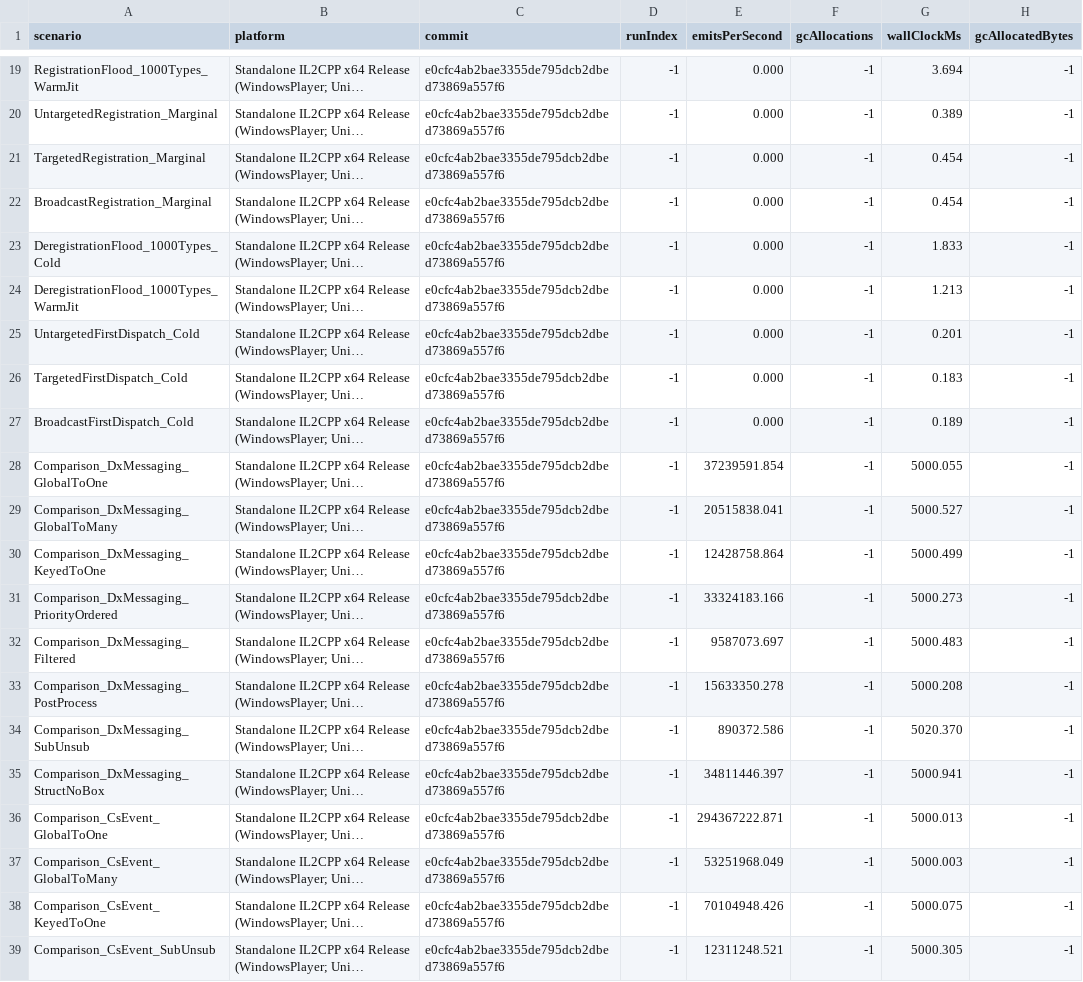
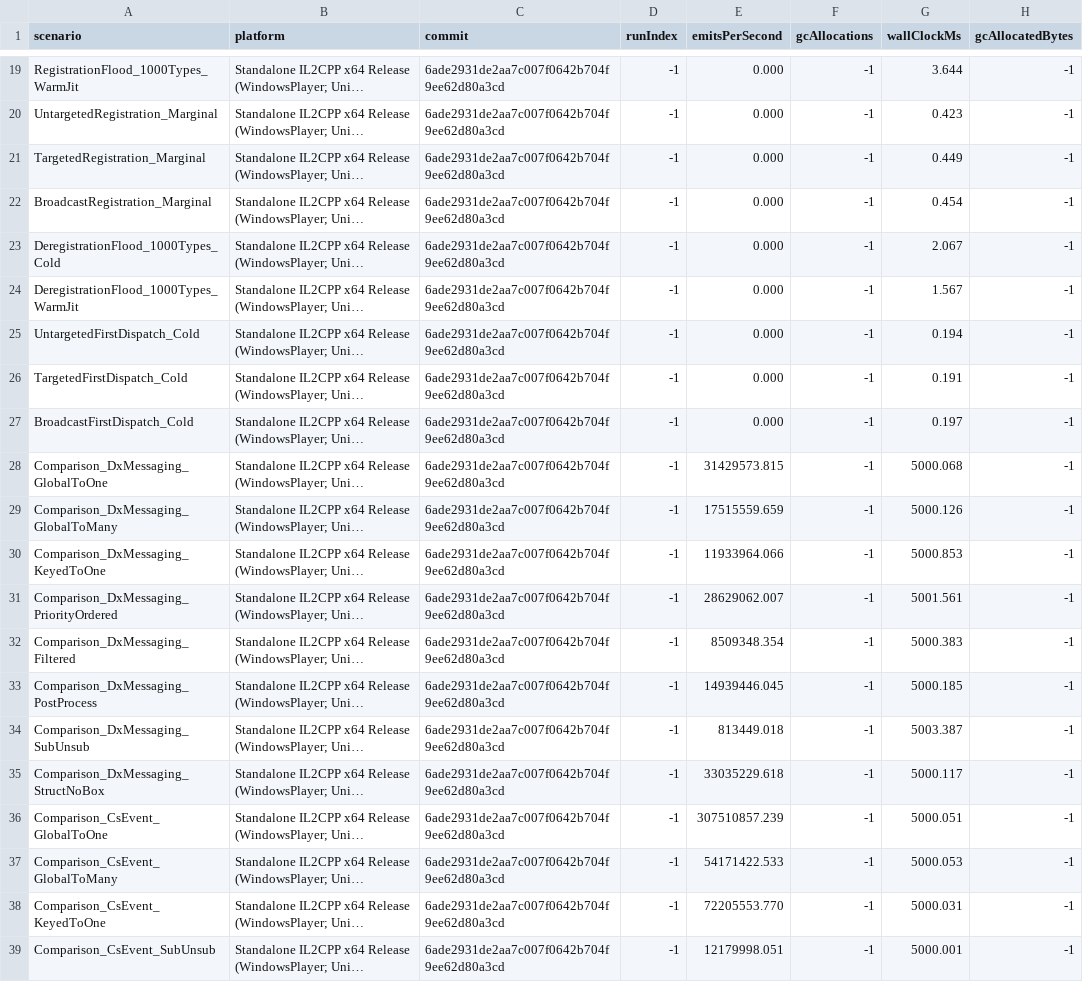
Before and after one commit to Ambiguous-Interactive/DxMessaging, a CSV file: docs/architecture/perf-baseline.csv, drawn as a sheet; only a part is shown, gaps mark what is left out; long unchanged cells end in …; the diff covers the shown part only; the diff names each change by its address in the sheet, - before the commit and + after, or states it on an @@ line.

```diff
--- a/docs/architecture/perf-baseline.csv
+++ b/docs/architecture/perf-baseline.csv
-C19:C39 (commit): e0cfc4ab2bae3355de795dcb2dbed73869a557f6
+C19:C39 (commit): 6ade2931de2aa7c007f0642b704f9ee62d80a3cd
-G19 (wallClockMs): 3.694
+G19 (wallClockMs): 3.644
-G20 (wallClockMs): 0.389
+G20 (wallClockMs): 0.423
-G21 (wallClockMs): 0.454
+G21 (wallClockMs): 0.449
-G23 (wallClockMs): 1.833
+G23 (wallClockMs): 2.067
-G24 (wallClockMs): 1.213
+G24 (wallClockMs): 1.567
-G25 (wallClockMs): 0.201
+G25 (wallClockMs): 0.194
-G26 (wallClockMs): 0.183
+G26 (wallClockMs): 0.191
-G27 (wallClockMs): 0.189
+G27 (wallClockMs): 0.197
-E28 (emitsPerSecond): 37239591.854
+E28 (emitsPerSecond): 31429573.815
-G28 (wallClockMs): 5000.055
+G28 (wallClockMs): 5000.068
-E29 (emitsPerSecond): 20515838.041
+E29 (emitsPerSecond): 17515559.659
-G29 (wallClockMs): 5000.527
+G29 (wallClockMs): 5000.126
-E30 (emitsPerSecond): 12428758.864
+E30 (emitsPerSecond): 11933964.066
-G30 (wallClockMs): 5000.499
+G30 (wallClockMs): 5000.853
-E31 (emitsPerSecond): 33324183.166
+E31 (emitsPerSecond): 28629062.007
-G31 (wallClockMs): 5000.273
+G31 (wallClockMs): 5001.561
-E32 (emitsPerSecond): 9587073.697
+E32 (emitsPerSecond): 8509348.354
-G32 (wallClockMs): 5000.483
+G32 (wallClockMs): 5000.383
-E33 (emitsPerSecond): 15633350.278
+E33 (emitsPerSecond): 14939446.045
-G33 (wallClockMs): 5000.208
+G33 (wallClockMs): 5000.185
-E34 (emitsPerSecond): 890372.586
+E34 (emitsPerSecond): 813449.018
-G34 (wallClockMs): 5020.370
+G34 (wallClockMs): 5003.387
-E35 (emitsPerSecond): 34811446.397
+E35 (emitsPerSecond): 33035229.618
-G35 (wallClockMs): 5000.941
+G35 (wallClockMs): 5000.117
-E36 (emitsPerSecond): 294367222.871
+E36 (emitsPerSecond): 307510857.239
-G36 (wallClockMs): 5000.013
+G36 (wallClockMs): 5000.051
-E37 (emitsPerSecond): 53251968.049
+E37 (emitsPerSecond): 54171422.533
-G37 (wallClockMs): 5000.003
+G37 (wallClockMs): 5000.053
-E38 (emitsPerSecond): 70104948.426
+E38 (emitsPerSecond): 72205553.770
-G38 (wallClockMs): 5000.075
+G38 (wallClockMs): 5000.031
-E39 (emitsPerSecond): 12311248.521
+E39 (emitsPerSecond): 12179998.051
-G39 (wallClockMs): 5000.305
+G39 (wallClockMs): 5000.001
```
Also changed, not shown: 144 edited cells elsewhere in this file, 13 other files.
